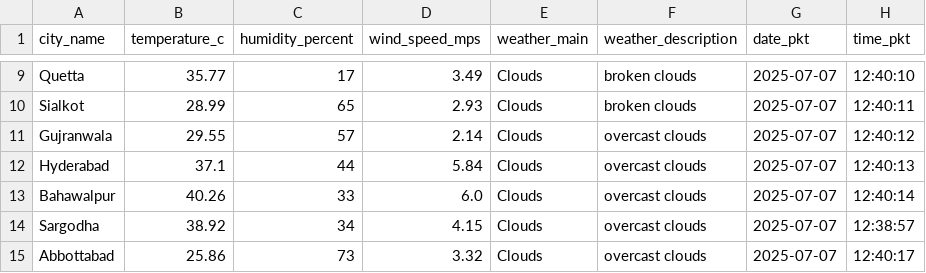
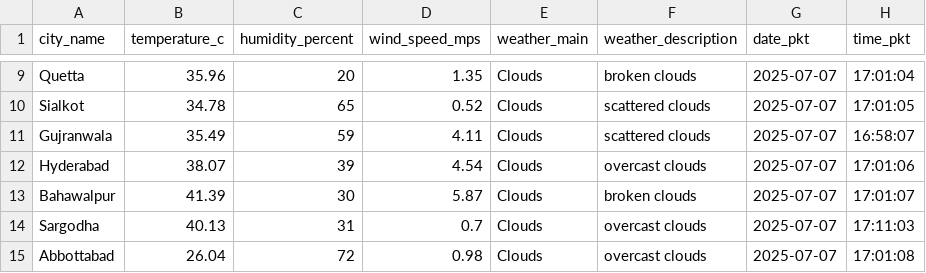
Before and after one commit to BoomBakar/Weather-ETL-Pipeline, a CSV file: cleaned_weather_data.csv, drawn as a sheet; only a part is shown, gaps mark what is left out; the diff covers the shown part only; the diff names each change by its address in the sheet, - before the commit and + after, or states it on an @@ line.

```diff
--- a/cleaned_weather_data.csv
+++ b/cleaned_weather_data.csv
-B9 (temperature_c): 35.77
+B9 (temperature_c): 35.96
-C9 (humidity_percent): 17
+C9 (humidity_percent): 20
-D9 (wind_speed_mps): 3.49
+D9 (wind_speed_mps): 1.35
-H9 (time_pkt): 12:40:10
+H9 (time_pkt): 17:01:04
-B10 (temperature_c): 28.99
+B10 (temperature_c): 34.78
-D10 (wind_speed_mps): 2.93
+D10 (wind_speed_mps): 0.52
-F10 (weather_description): broken clouds
+F10 (weather_description): scattered clouds
-H10 (time_pkt): 12:40:11
+H10 (time_pkt): 17:01:05
-B11 (temperature_c): 29.55
+B11 (temperature_c): 35.49
-C11 (humidity_percent): 57
+C11 (humidity_percent): 59
-D11 (wind_speed_mps): 2.14
+D11 (wind_speed_mps): 4.11
-F11 (weather_description): overcast clouds
+F11 (weather_description): scattered clouds
-H11 (time_pkt): 12:40:12
+H11 (time_pkt): 16:58:07
-B12 (temperature_c): 37.1
+B12 (temperature_c): 38.07
-C12 (humidity_percent): 44
+C12 (humidity_percent): 39
-D12 (wind_speed_mps): 5.84
+D12 (wind_speed_mps): 4.54
-H12 (time_pkt): 12:40:13
+H12 (time_pkt): 17:01:06
-B13 (temperature_c): 40.26
+B13 (temperature_c): 41.39
-C13 (humidity_percent): 33
+C13 (humidity_percent): 30
-D13 (wind_speed_mps): 6.0
+D13 (wind_speed_mps): 5.87
-F13 (weather_description): overcast clouds
+F13 (weather_description): broken clouds
-H13 (time_pkt): 12:40:14
+H13 (time_pkt): 17:01:07
-B14 (temperature_c): 38.92
+B14 (temperature_c): 40.13
-C14 (humidity_percent): 34
+C14 (humidity_percent): 31
-D14 (wind_speed_mps): 4.15
+D14 (wind_speed_mps): 0.7
-H14 (time_pkt): 12:38:57
+H14 (time_pkt): 17:11:03
-B15 (temperature_c): 25.86
+B15 (temperature_c): 26.04
-C15 (humidity_percent): 73
+C15 (humidity_percent): 72
-D15 (wind_speed_mps): 3.32
+D15 (wind_speed_mps): 0.98
-H15 (time_pkt): 12:40:17
+H15 (time_pkt): 17:01:08
```
Also changed, not shown: 88 edited cells elsewhere in this file, 2 other files.
